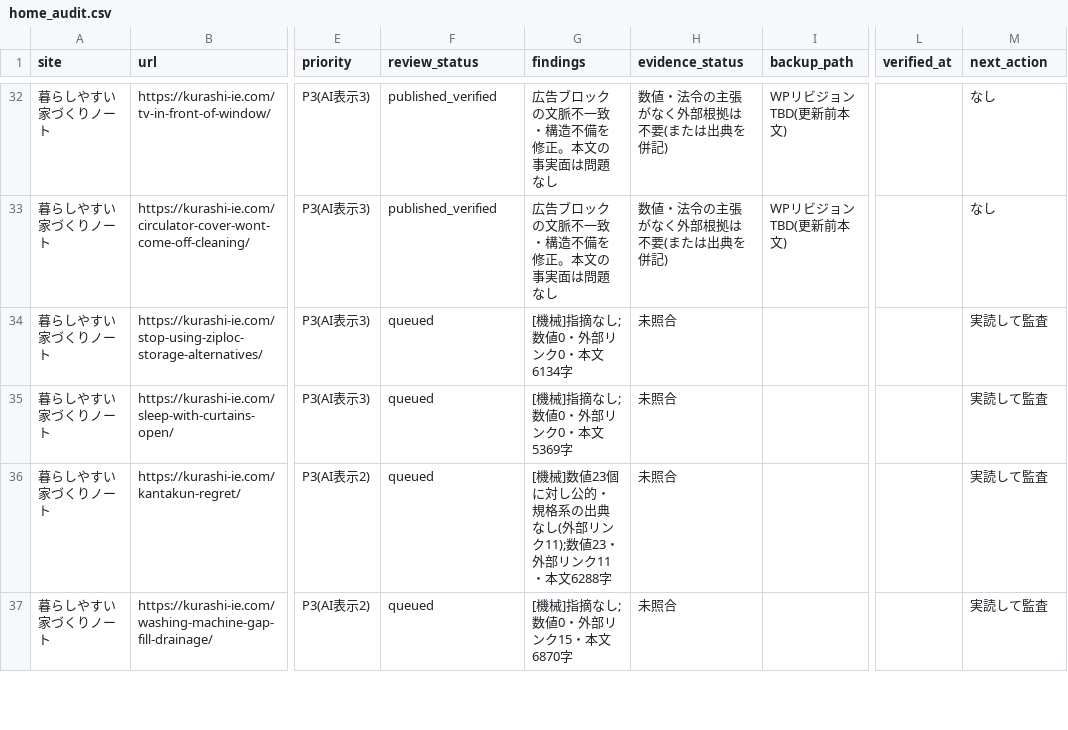
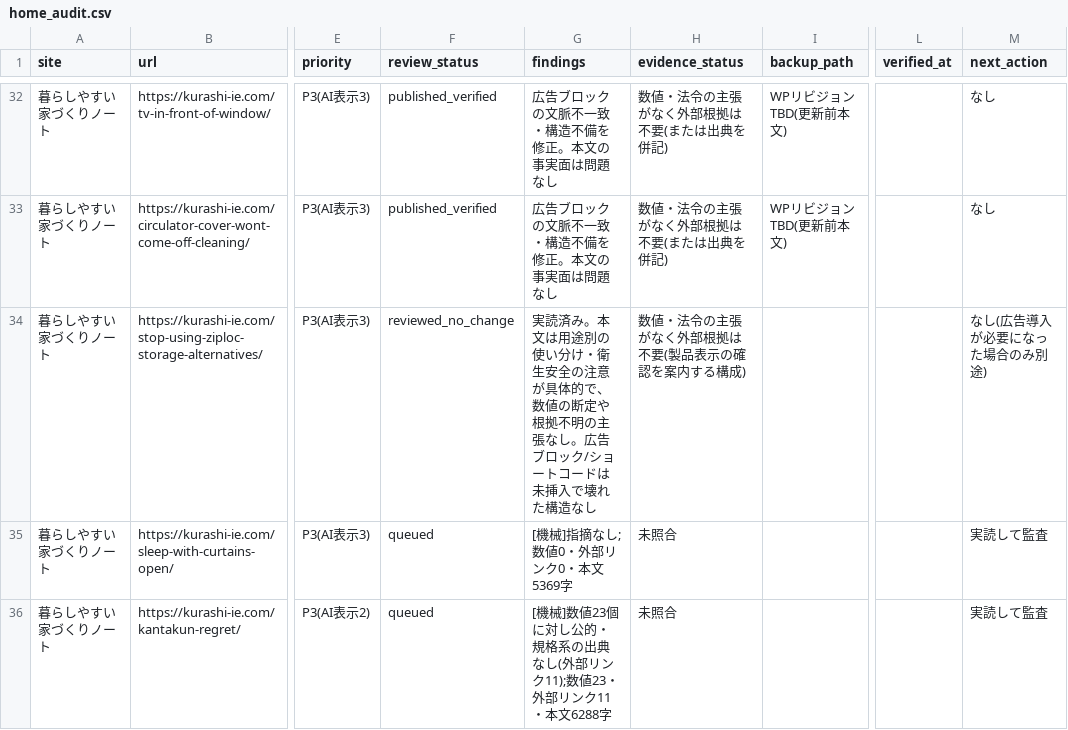
Before and after one commit to ebimayo5/unified-article-app, a CSV file: analysis/llm-rollout-2026-10-12/claude/home_audit.csv, drawn as a sheet; only a part is shown, gaps mark what is left out; the shorter side is filled out with more unchanged rows; the diff names each change by its address in the sheet, - before the commit and + after, or states it on an @@ line.

```diff
--- a/analysis/llm-rollout-2026-10-12/claude/home_audit.csv
+++ b/analysis/llm-rollout-2026-10-12/claude/home_audit.csv
-F34 (review_status): queued
+F34 (review_status): reviewed_no_change
-G34 (findings): [機械]指摘なし;数値0・外部リンク0・本文6134字
+G34 (findings): 実読済み。本文は用途別の使い分け・衛生安全の注意が具体的で、数値の断定や根拠不明の主張なし。広告ブロック/ショートコードは未挿入で壊れた構造なし
-H34 (evidence_status): 未照合
+H34 (evidence_status): 数値・法令の主張がなく外部根拠は不要(製品表示の確認を案内する構成)
-M34 (next_action): 実読して監査
+M34 (next_action): なし(広告導入が必要になった場合のみ別途)
```
